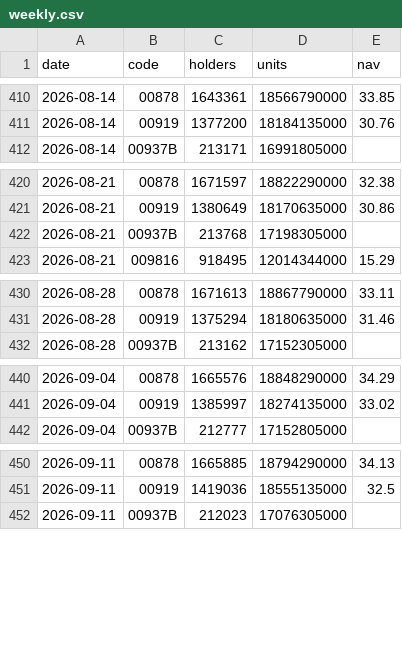
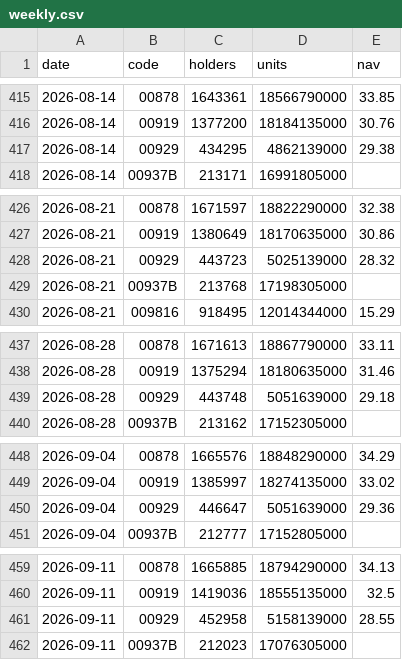
Before and after one commit to jey2204-creator/etf, a CSV file: data/weekly.csv, drawn as a sheet; only a part is shown, gaps mark what is left out; the diff covers the shown part only.

```diff
--- a/data/weekly.csv
+++ b/data/weekly.csv
@@ -411,2 +416,3 @@ date,code,holders,units,nav
 2026-08-14,00919,1377200,18184135000,30.76
+2026-08-14,00929,434295,4862139000,29.38
 2026-08-14,00937B,213171,16991805000,
@@ -421,2 +427,3 @@ date,code,holders,units,nav
 2026-08-21,00919,1380649,18170635000,30.86
+2026-08-21,00929,443723,5025139000,28.32
 2026-08-21,00937B,213768,17198305000,
@@ -431,2 +438,3 @@ date,code,holders,units,nav
 2026-08-28,00919,1375294,18180635000,31.46
+2026-08-28,00929,443748,5051639000,29.18
 2026-08-28,00937B,213162,17152305000,
@@ -441,2 +449,3 @@ date,code,holders,units,nav
 2026-09-04,00919,1385997,18274135000,33.02
+2026-09-04,00929,446647,5051639000,29.36
 2026-09-04,00937B,212777,17152805000,
@@ -451,2 +460,3 @@ date,code,holders,units,nav
 2026-09-11,00919,1419036,18555135000,32.5
+2026-09-11,00929,452958,5158139000,28.55
 2026-09-11,00937B,212023,17076305000,
```
Also changed, not shown: 9 added rows elsewhere in this file, data/history.csv, 3 other files.
